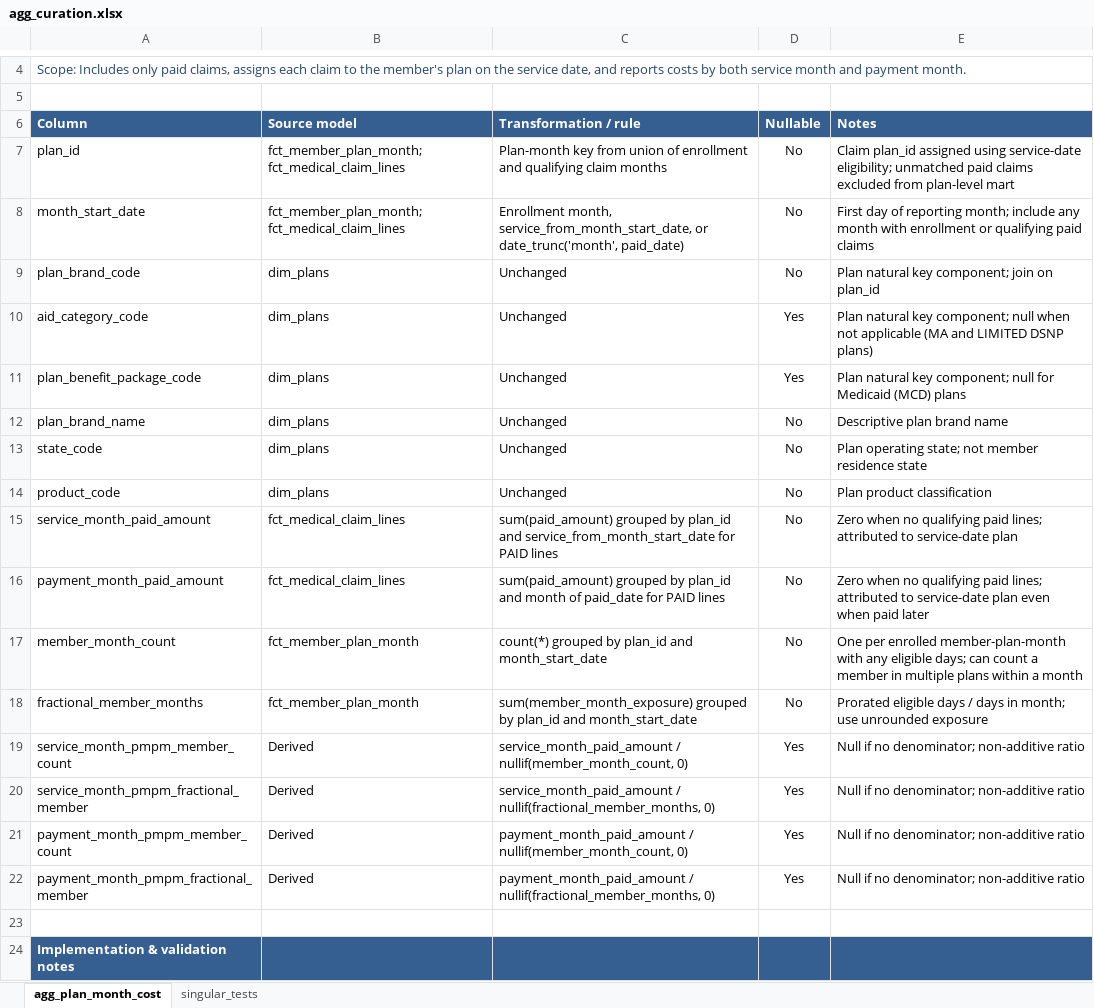
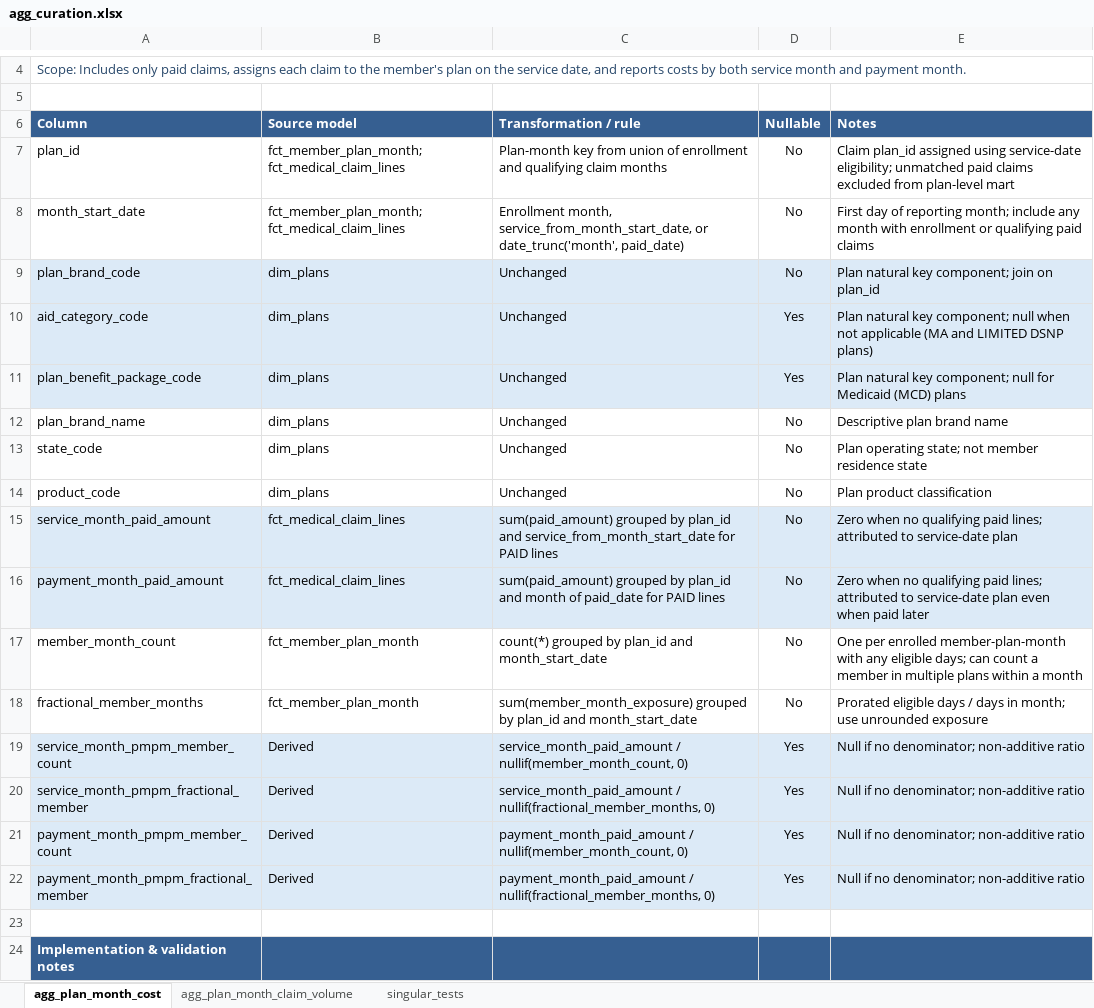
Before and after one commit to jkimdatadev/healthcare-claims-dbt, an Excel workbook: docs/agg_curation.xlsx, sheet agg_plan_month_cost, drawn as a sheet; only a part is shown, gaps mark what is left out; values as stored, in another font and other column widths than the file's, no borders; the diff names each change by its address in the sheet, - before the commit and + after, or states it on an @@ line.

Commit message:
Add agg_plan_month_provider_type_claim_volume spec to agg_curation
Include the exploration queries that check which provider types appear in claims and whether any claim has lines from more than one provider type.

```diff
--- a/docs/agg_curation.xlsx (sheet agg_plan_month_cost)
+++ b/docs/agg_curation.xlsx (sheet agg_plan_month_cost)
+sheet tab: agg_plan_month_claim_volume
-A9:E11 fill: none
+A9:E11 fill: #DCEAF7
-A15:E16 fill: none
+A15:E16 fill: #DCEAF7
-A19:E22 fill: none
+A19:E22 fill: #DCEAF7
```
Also changed, not shown: sheet singular_tests, 1 other file.
